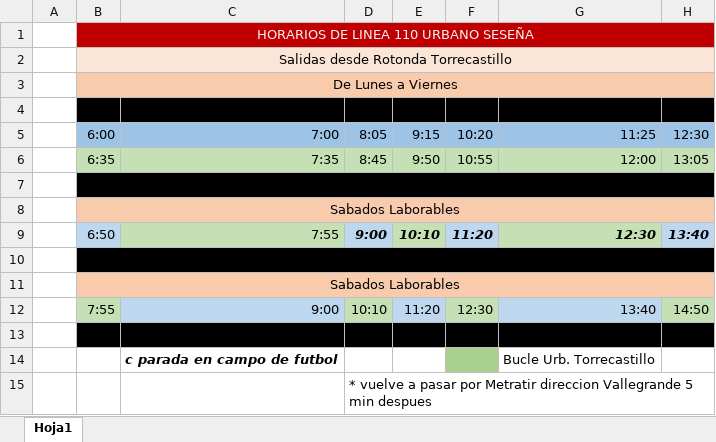
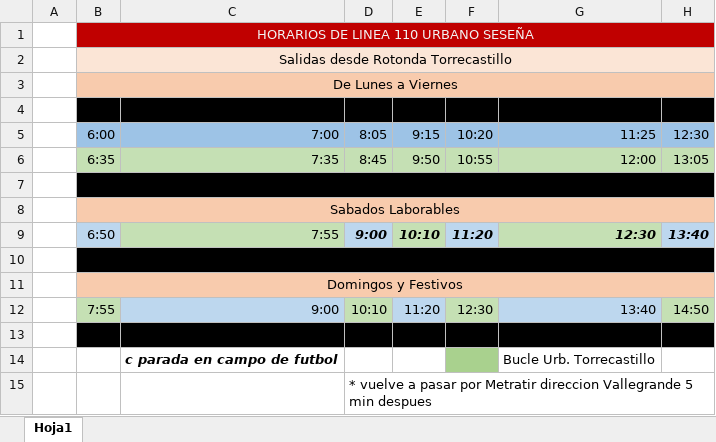
Before and after one commit to snLionel90/Sesena_Bus, an Excel workbook: imgs/horarios seseña.xlsx, sheet Hoja1, drawn as a sheet; only a part is shown; values as stored, in another font and other column widths than the file's, no borders; the diff names each change by its address in the sheet, - before the commit and + after, or states it on an @@ line.

```diff
--- a/imgs/horarios seseña.xlsx (sheet Hoja1)
+++ b/imgs/horarios seseña.xlsx (sheet Hoja1)
-B11 (6:00): Sabados Laborables
+B11 (6:00): Domingos y Festivos
```
Also changed, not shown: 6 other files.
